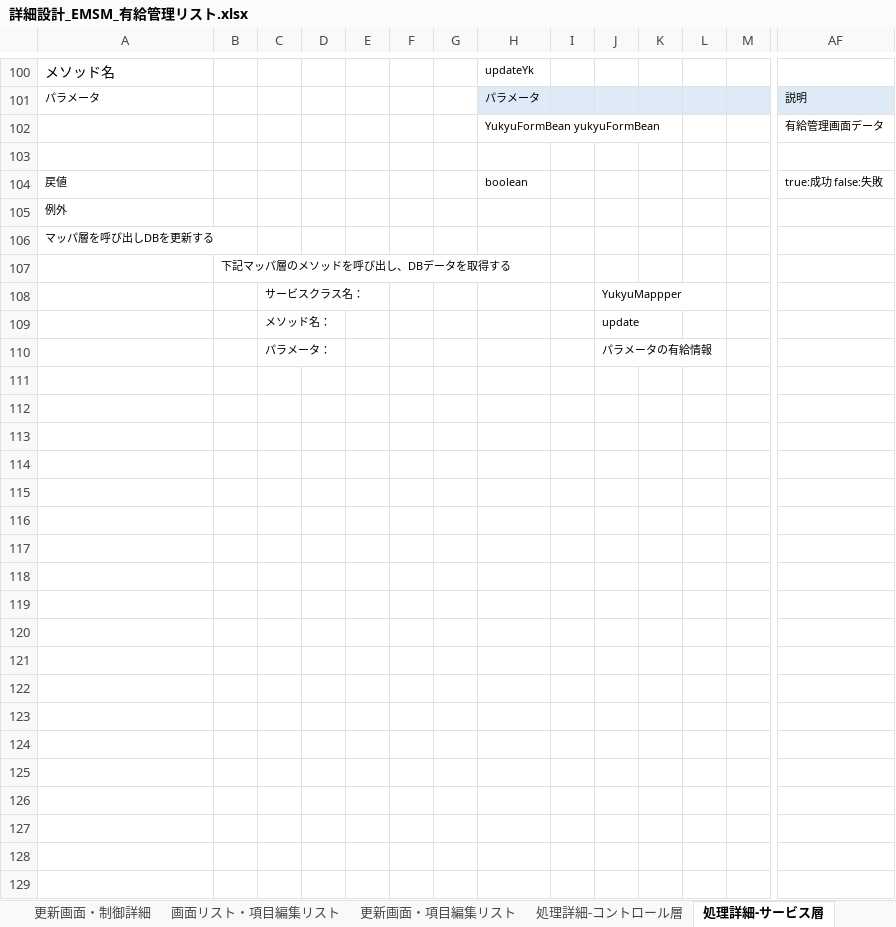
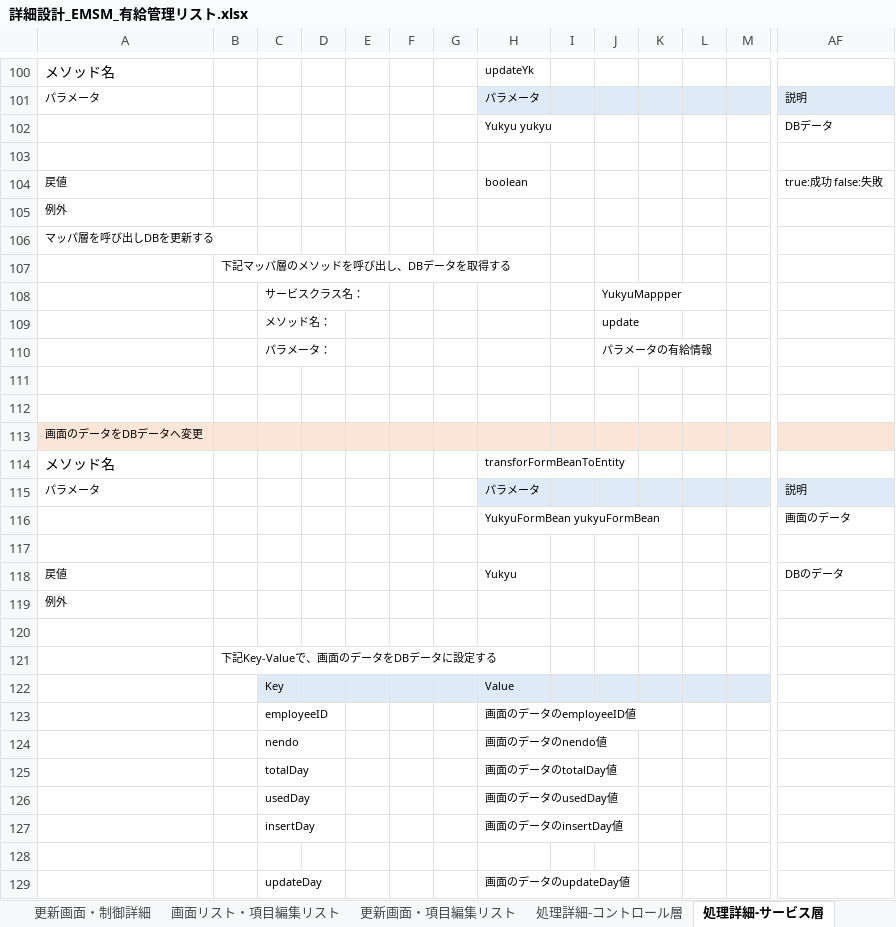
Before and after one commit to softtechSoft/emsm, an Excel workbook: DOC/詳細設計書/詳細設計_EMSM_有給管理リスト.xlsx, sheet 処理詳細-サービス層, drawn as a sheet; only a part is shown, gaps mark what is left out; values as stored, in another font and other column widths than the file's, no borders; removed rows and columns are numbered as before the commit, all else as after; rows hold the shown columns only; the diff names each change by its address in the sheet, - before the commit and + after, or states it on an @@ line.

```diff
--- a/DOC/詳細設計書/詳細設計_EMSM_有給管理リスト.xlsx (sheet 処理詳細-サービス層)
+++ b/DOC/詳細設計書/詳細設計_EMSM_有給管理リスト.xlsx (sheet 処理詳細-サービス層)
-row 102:  |  |  |  |  |  |  | YukyuFormBean yukyuFormBean |  |  |  |  |  | 有給管理画面データ
+row 102:  |  |  |  |  |  |  | Yukyu yukyu |  |  |  |  |  | DBデータ
+row 111: (empty)
+row 112: (empty)
+row 113: 画面のデータをDBデータへ変更
+row 114: メソッド名 |  |  |  |  |  |  | transforFormBeanToEntity
+row 115: パラメータ |  |  |  |  |  |  | パラメータ |  |  |  |  |  | 説明
+row 116:  |  |  |  |  |  |  | YukyuFormBean yukyuFormBean |  |  |  |  |  | 画面のデータ
+row 117: (empty)
+row 118: 戻値 |  |  |  |  |  |  | Yukyu |  |  |  |  |  | DBのデータ
+row 119: 例外
+row 120: (empty)
+row 121:  | 下記Key-Valueで、画面のデータをDBデータに設定する
+row 122:  |  | Key |  |  |  |  | Value
+row 123:  |  | employeeID |  |  |  |  | 画面のデータのemployeeID値
+row 124:  |  | nendo |  |  |  |  | 画面のデータのnendo値
+row 125:  |  | totalDay |  |  |  |  | 画面のデータのtotalDay値
+row 126:  |  | usedDay |  |  |  |  | 画面のデータのusedDay値
+row 127:  |  | insertDay |  |  |  |  | 画面のデータのinsertDay値
+row 128: (empty)
+row 129:  |  | updateDay |  |  |  |  | 画面のデータのupdateDay値
```
Also changed, not shown: 1 other file.
